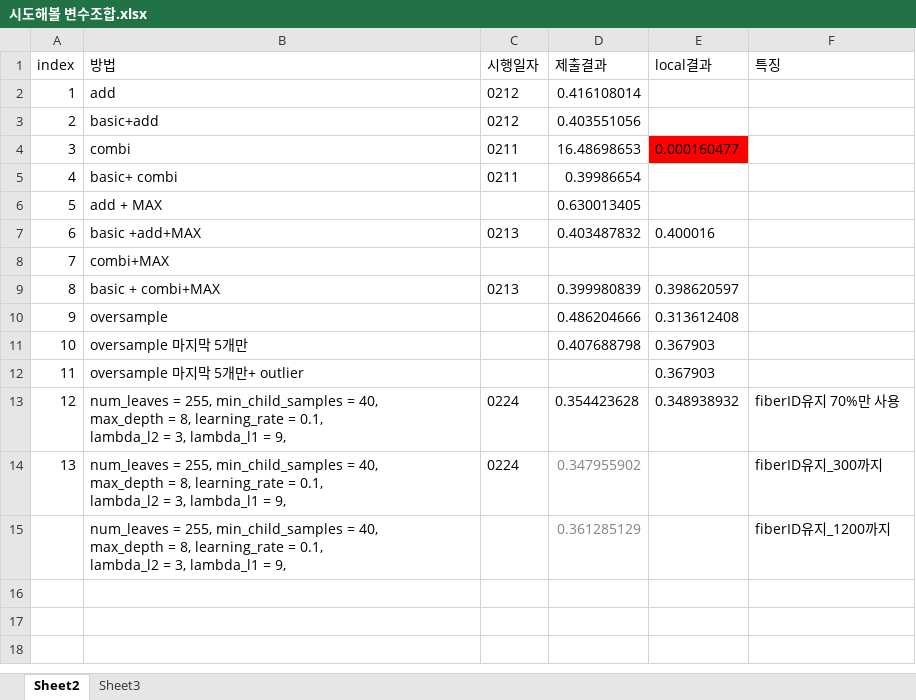
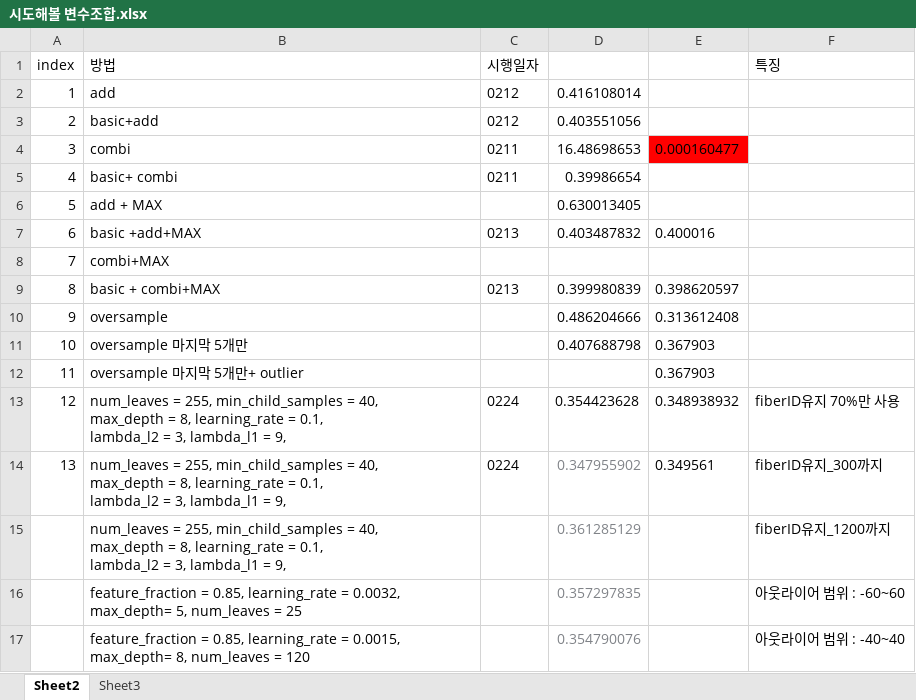
Before and after one commit to starlidust/Astro, an Excel workbook: model/시도해볼 변수조합.xlsx, sheet Sheet2, drawn as a sheet; values as stored, in another font and other column widths than the file's, no borders; the diff names each change by its address in the sheet, - before the commit and + after, or states it on an @@ line.

```diff
--- a/model/시도해볼 변수조합.xlsx (sheet Sheet2)
+++ b/model/시도해볼 변수조합.xlsx (sheet Sheet2)
-D1: 제출결과
+D1: (empty)
-E1: local결과
+E1: (empty)
-E14: (empty)
+E14: 0.349561
+row 16:  | feature_fraction = 0.85, learning_rate = 0.0032, max_depth= 5, num_leaves = 25 |  | 0.357297835 |  | 아웃라이어 범위 : -60~60
+row 17:  | feature_fraction = 0.85, learning_rate = 0.0015, max_depth= 8, num_leaves = 120 |  | 0.354790076 |  | 아웃라이어 범위 : -40~40
```
Also changed, not shown: sheet Sheet3, 24 other files.
